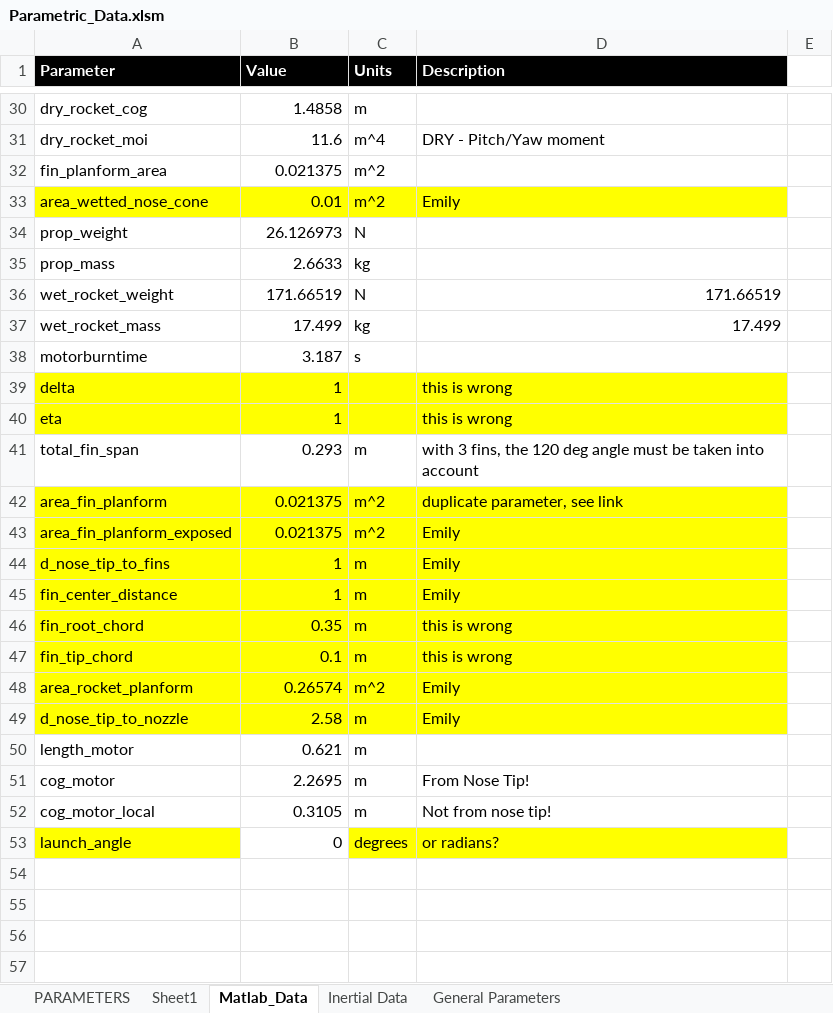
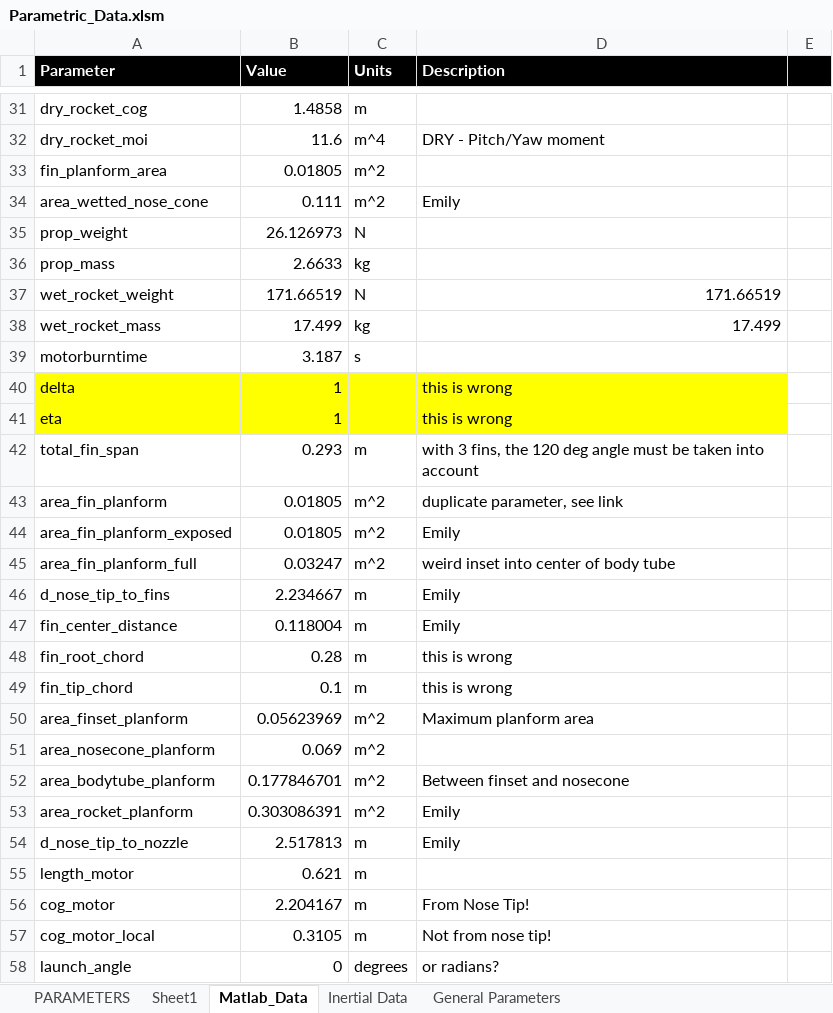
Before and after one commit to spaceconcordia/rocketry-performance, an Excel workbook: data/Parametric_Data.xlsm, sheet Matlab_Data, drawn as a sheet; only a part is shown, gaps mark what is left out; values as stored, in another font and other column widths than the file's, no borders; addresses are those after the commit; the diff covers the shown part only; the diff names each change by its address in the sheet, - before the commit and + after, or states it on an @@ line.

Commit message:
Updated ParamatricModel.xls with correct rocket values. Drag and performance are now closer to OpenRocket numbers. Angular Model is rightfully producing no effect when AOA is zero

```diff
--- a/data/Parametric_Data.xlsm (sheet Matlab_Data)
+++ b/data/Parametric_Data.xlsm (sheet Matlab_Data)
-E1 fill: none
+E1 fill: #000000
-B33 (Value): 0.021375
+B33 (Value): 0.01805
-A34:D34 fill: #FFFF00
+A34:D34 fill: none
-B34 (Value): 0.01
+B34 (Value): 0.111
-A43:D44 fill: #FFFF00
+A43:D44 fill: none
-B43:B44 (Value): 0.021375
+B43:B44 (Value): 0.01805
+row 45: area_fin_planform_full | 0.03247 | m^2 | weird inset into center of body tube
-A46:D49 fill: #FFFF00
+A46:D49 fill: none
-B46 (Value): 1
+B46 (Value): 2.234667
-B47 (Value): 1
+B47 (Value): 0.118004
-B48 (Value): 0.35
+B48 (Value): 0.28
+row 50: area_finset_planform | 0.05623969 | m^2 | Maximum planform area
+row 51: area_nosecone_planform | 0.069 | m^2
+row 52: area_bodytube_planform | 0.177846701 | m^2 | Between finset and nosecone
-A53:D54 fill: #FFFF00
+A53:D54 fill: none
-B53 (Value): 0.26574
+B53 (Value): 0.303086391
-B54 (Value): 2.58
+B54 (Value): 2.517813
-B56 (Value): 2.2695
+B56 (Value): 2.204167
-A58 fill: #FFFF00
+A58 fill: none
-C58:D58 fill: #FFFF00
+C58:D58 fill: none
```
Also changed, not shown: 1 added row, 9 edited cells and cell formats elsewhere in this sheet, sheet PARAMETERS, sheet General Parameters, formulas that keep their value, 15 other files.
